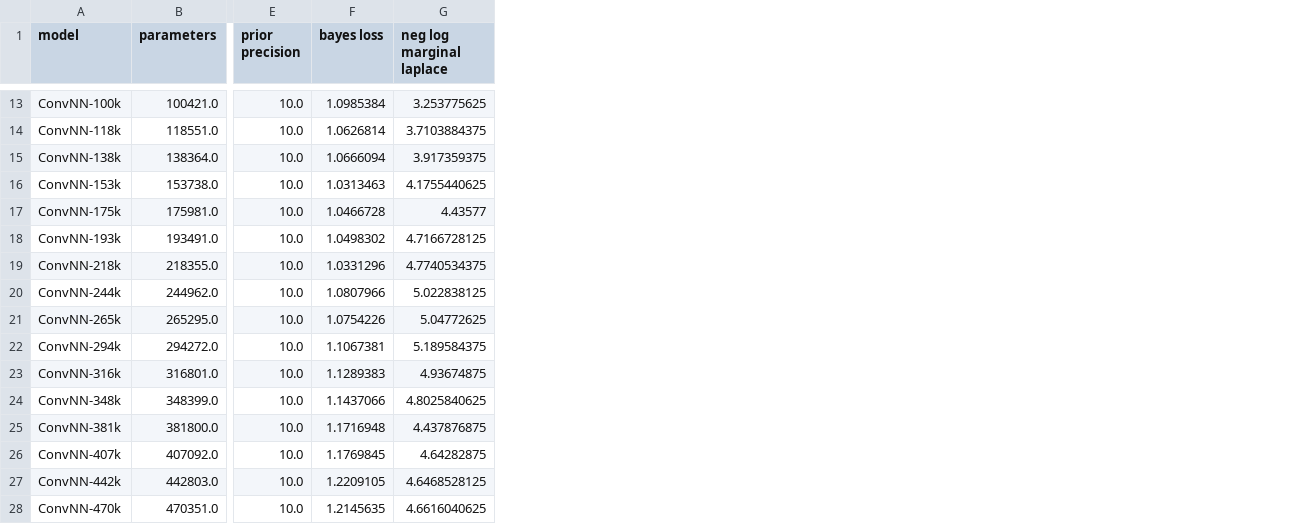
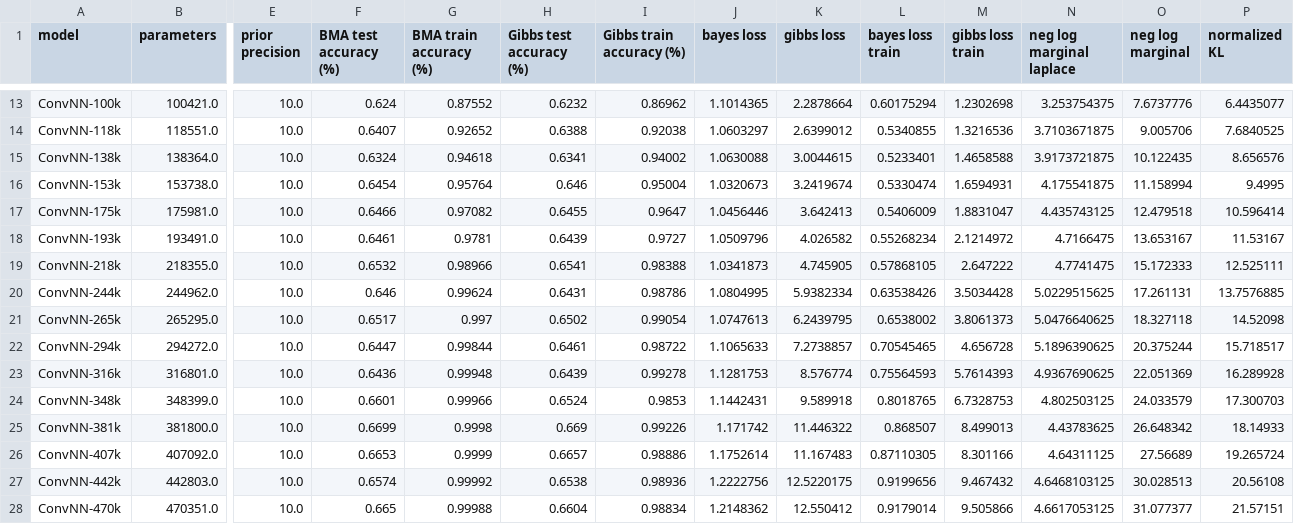
Before and after one commit to Ludvins/PAC_Bayes_Chernoff_MLL, a CSV file: results/laplace_ConvNN_all_kron_scalar_10.0_results.csv, drawn as a sheet; only a part is shown, gaps mark what is left out; addresses are those after the commit; the diff covers the shown part only; the diff names each change by its address in the sheet, - before the commit and + after, or states it on an @@ line.

```diff
--- a/results/laplace_ConvNN_all_kron_scalar_10.0_results.csv
+++ b/results/laplace_ConvNN_all_kron_scalar_10.0_results.csv
+column F (BMA test accuracy (%)), rows 13-28: 0.624 | 0.6407 | 0.6324 | 0.6454 | 0.6466 | 0.6461 | 0.6532 | 0.646 | 0.6517 | 0.6447 | 0.6436 | 0.6601 | 0.6699 | 0.6653 | 0.6574 | 0.665
+column G (BMA train accuracy (%)), rows 13-28: 0.87552 | 0.92652 | 0.94618 | 0.95764 | 0.97082 | 0.9781 | 0.98966 | 0.99624 | 0.997 | 0.99844 | 0.99948 | 0.99966 | 0.9998 | 0.9999 | 0.99992 | 0.99988
+column H (Gibbs test accuracy (%)), rows 13-28: 0.6232 | 0.6388 | 0.6341 | 0.646 | 0.6455 | 0.6439 | 0.6541 | 0.6431 | 0.6502 | 0.6461 | 0.6439 | 0.6524 | 0.669 | 0.6657 | 0.6538 | 0.6604
+column I (Gibbs train accuracy (%)), rows 13-28: 0.86962 | 0.92038 | 0.94002 | 0.95004 | 0.9647 | 0.9727 | 0.98388 | 0.98786 | 0.99054 | 0.98722 | 0.99278 | 0.9853 | 0.99226 | 0.98886 | 0.98936 | 0.98834
+column K (gibbs loss), rows 13-28: 2.2878664 | 2.6399012 | 3.0044615 | 3.2419674 | 3.642413 | 4.026582 | 4.745905 | 5.9382334 | 6.2439795 | 7.2738857 | 8.576774 | 9.589918 | 11.446322 | 11.167483 | 12.5220175 | 12.550412
+column L (bayes loss train), rows 13-28: 0.60175294 | 0.5340855 | 0.5233401 | 0.5330474 | 0.5406009 | 0.55268234 | 0.57868105 | 0.63538426 | 0.6538002 | 0.70545465 | 0.75564593 | 0.8018765 | 0.868507 | 0.87110305 | 0.9199656 | 0.9179014
+column M (gibbs loss train), rows 13-28: 1.2302698 | 1.3216536 | 1.4658588 | 1.6594931 | 1.8831047 | 2.1214972 | 2.647222 | 3.5034428 | 3.8061373 | 4.656728 | 5.7614393 | 6.7328753 | 8.499013 | 8.301166 | 9.467432 | 9.505866
+column O (neg log marginal), rows 13-28: 7.6737776 | 9.005706 | 10.122435 | 11.158994 | 12.479518 | 13.653167 | 15.172333 | 17.261131 | 18.327118 | 20.375244 | 22.051369 | 24.033579 | 26.648342 | 27.56689 | 30.028513 | 31.077377
+column P (normalized KL), rows 13-28: 6.4435077 | 7.6840525 | 8.656576 | 9.4995 | 10.596414 | 11.53167 | 12.525111 | 13.7576885 | 14.52098 | 15.718517 | 16.289928 | 17.300703 | 18.14933 | 19.265724 | 20.56108 | 21.57151
-J13 (bayes loss): 1.0985384
+J13 (bayes loss): 1.1014365
-N13 (neg log marginal laplace): 3.253775625
+N13 (neg log marginal laplace): 3.253754375
-J14 (bayes loss): 1.0626814
+J14 (bayes loss): 1.0603297
-N14 (neg log marginal laplace): 3.7103884375
+N14 (neg log marginal laplace): 3.7103671875
-J15 (bayes loss): 1.0666094
+J15 (bayes loss): 1.0630088
-N15 (neg log marginal laplace): 3.917359375
+N15 (neg log marginal laplace): 3.9173721875
-J16 (bayes loss): 1.0313463
+J16 (bayes loss): 1.0320673
-N16 (neg log marginal laplace): 4.1755440625
+N16 (neg log marginal laplace): 4.175541875
-J17 (bayes loss): 1.0466728
+J17 (bayes loss): 1.0456446
-N17 (neg log marginal laplace): 4.43577
+N17 (neg log marginal laplace): 4.435743125
-J18 (bayes loss): 1.0498302
+J18 (bayes loss): 1.0509796
-N18 (neg log marginal laplace): 4.7166728125
+N18 (neg log marginal laplace): 4.7166475
-J19 (bayes loss): 1.0331296
+J19 (bayes loss): 1.0341873
-N19 (neg log marginal laplace): 4.7740534375
+N19 (neg log marginal laplace): 4.7741475
-J20 (bayes loss): 1.0807966
+J20 (bayes loss): 1.0804995
-N20 (neg log marginal laplace): 5.022838125
+N20 (neg log marginal laplace): 5.0229515625
-J21 (bayes loss): 1.0754226
+J21 (bayes loss): 1.0747613
-N21 (neg log marginal laplace): 5.04772625
+N21 (neg log marginal laplace): 5.0476640625
-J22 (bayes loss): 1.1067381
+J22 (bayes loss): 1.1065633
-N22 (neg log marginal laplace): 5.189584375
+N22 (neg log marginal laplace): 5.1896390625
-J23 (bayes loss): 1.1289383
+J23 (bayes loss): 1.1281753
-N23 (neg log marginal laplace): 4.93674875
+N23 (neg log marginal laplace): 4.9367690625
-J24 (bayes loss): 1.1437066
+J24 (bayes loss): 1.1442431
-N24 (neg log marginal laplace): 4.8025840625
+N24 (neg log marginal laplace): 4.802503125
-J25 (bayes loss): 1.1716948
+J25 (bayes loss): 1.171742
-N25 (neg log marginal laplace): 4.437876875
+N25 (neg log marginal laplace): 4.43783625
-J26 (bayes loss): 1.1769845
+J26 (bayes loss): 1.1752614
-N26 (neg log marginal laplace): 4.64282875
+N26 (neg log marginal laplace): 4.64311125
-J27 (bayes loss): 1.2209105
+J27 (bayes loss): 1.2222756
-N27 (neg log marginal laplace): 4.6468528125
+N27 (neg log marginal laplace): 4.6468103125
-J28 (bayes loss): 1.2145635
+J28 (bayes loss): 1.2148362
-N28 (neg log marginal laplace): 4.6616040625
+N28 (neg log marginal laplace): 4.6617053125
```
Also changed, not shown: 64 edited cells elsewhere in this file, results/laplace_ConvNN_all_kron_scalar_0.0_results.csv, 2 other files.
